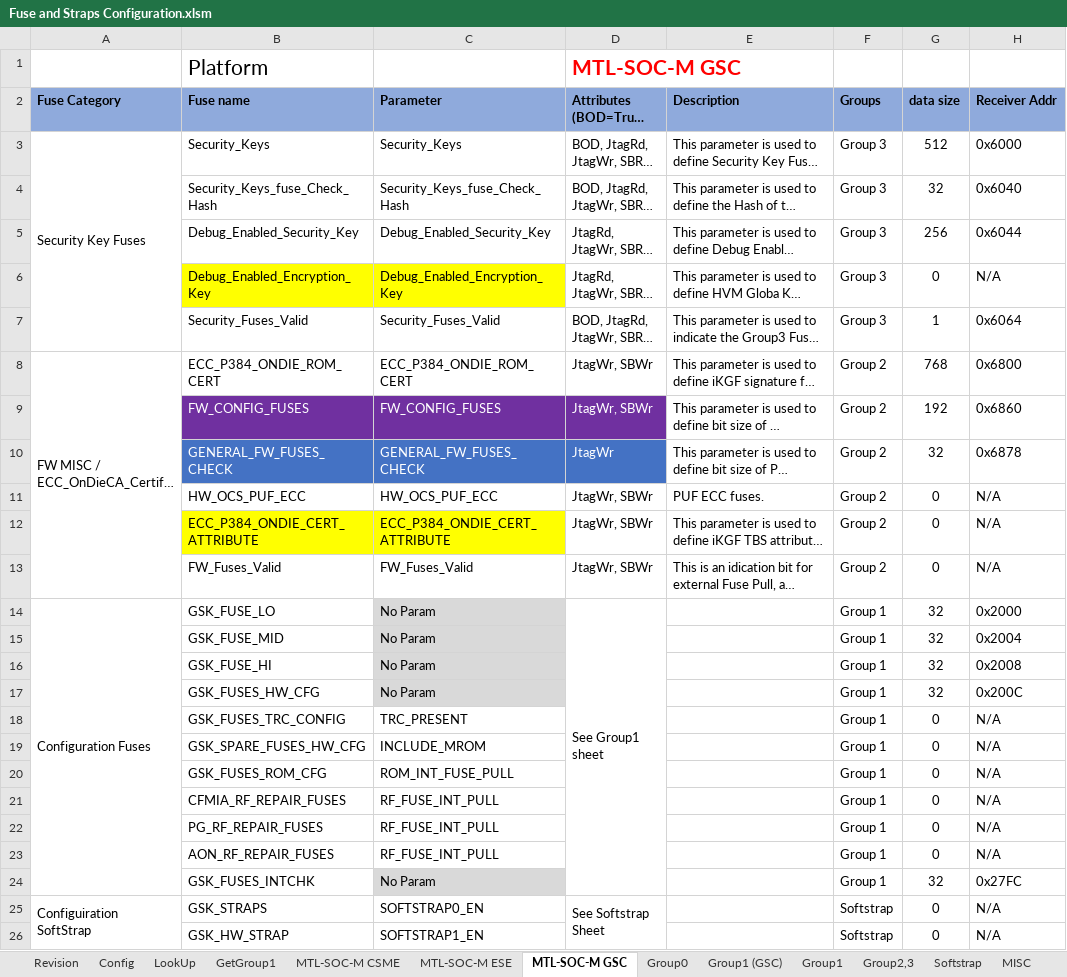
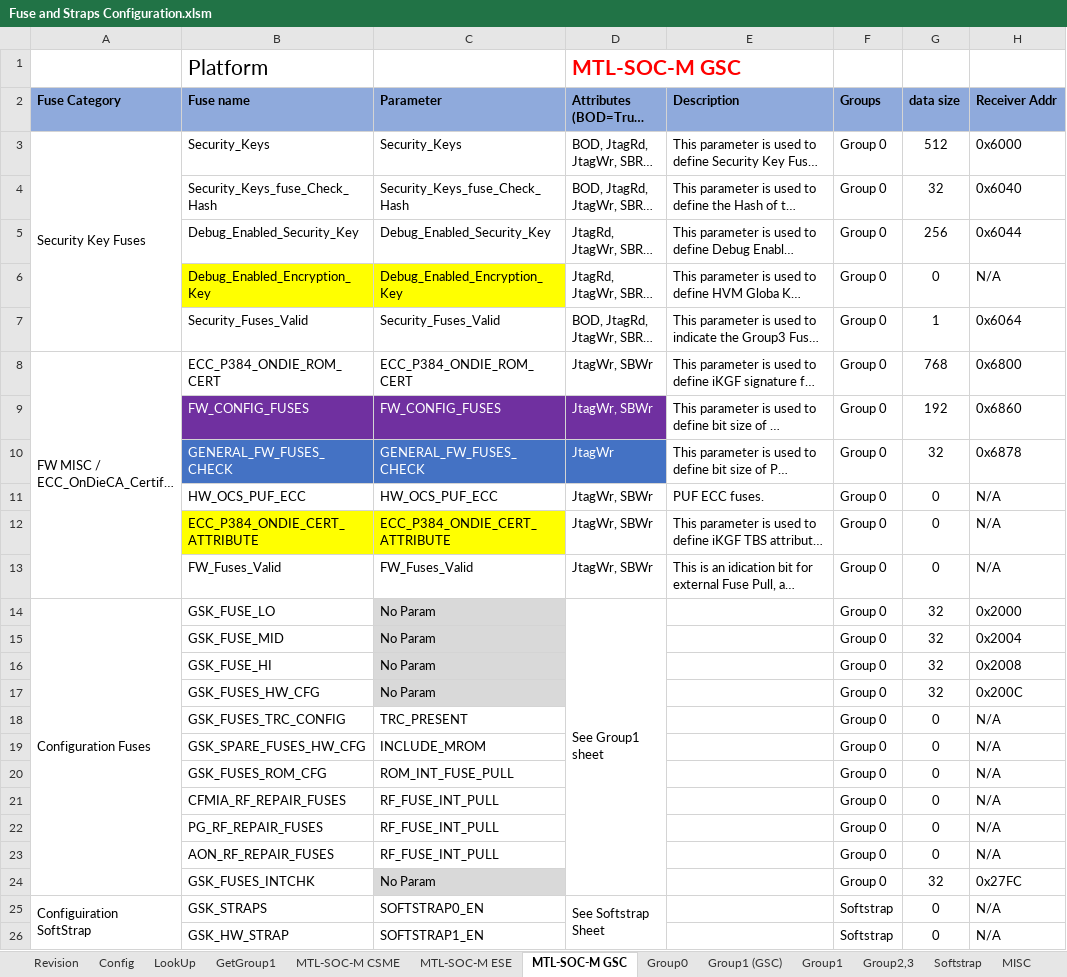
Before and after one commit to jasonx-tsao/exp_vtb, an Excel workbook: ArchSpecs/Working/Fuse and Straps Configuration.xlsm, sheet MTL-SOC-M GSC, drawn as a sheet; only a part is shown; long unchanged cells end in …; values as stored, in another font and other column widths than the file's, no borders; conditional formats not drawn; the diff names each change by its address in the sheet, - before the commit and + after, or states it on an @@ line.

Commit message:
Fuse attribute changes for MTL GSC
[git-p4: depot-paths = "//depot/projects/coe/CSME/": change = 790645]

```diff
--- a/ArchSpecs/Working/Fuse and Straps Configuration.xlsm (sheet MTL-SOC-M GSC)
+++ b/ArchSpecs/Working/Fuse and Straps Configuration.xlsm (sheet MTL-SOC-M GSC)
-F3:F7 (Groups): Group 3
+F3:F7 (Groups): Group 0
-F8:F13 (Groups): Group 2
+F8:F13 (Groups): Group 0
-F14:F24 (Groups): Group 1
+F14:F24 (Groups): Group 0
```
Also changed, not shown: sheet Group1 (GSC), sheet Revision, formulas that keep their value, charts or pictures.
